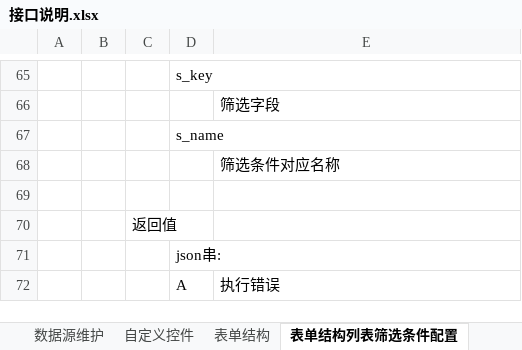
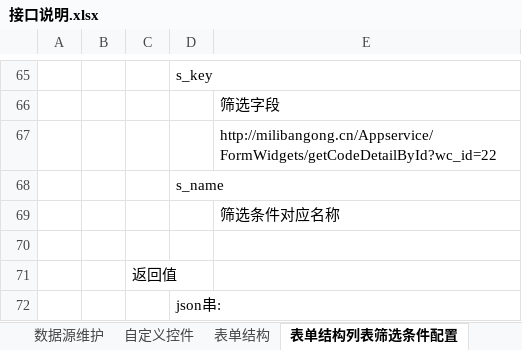
Before and after one commit to 76442293/Appservice, an Excel workbook: 接口说明.xlsx, sheet 表单结构列表筛选条件配置, drawn as a sheet; only a part is shown, gaps mark what is left out; the shorter side is filled out with more unchanged rows; values as stored, in another font and other column widths than the file's, no borders; the diff names each change by its address in the sheet, - before the commit and + after, or states it on an @@ line.

```diff
--- a/接口说明.xlsx (sheet 表单结构列表筛选条件配置)
+++ b/接口说明.xlsx (sheet 表单结构列表筛选条件配置)
+row 67:  |  |  |  | http://milibangong.cn/Appservice/FormWidgets/getCodeDetailById?wc_id=22
```
Also changed, not shown: other sheet tabs, 1 other file.
